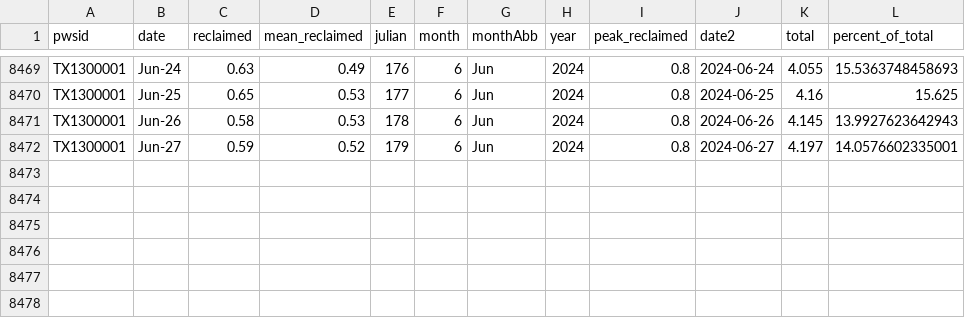
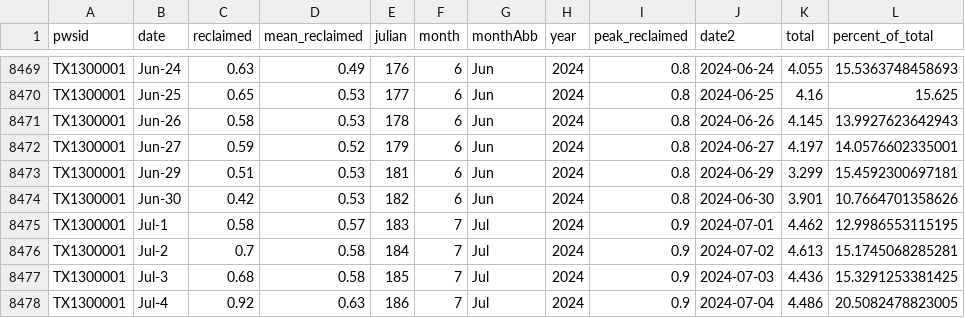
Before and after one commit to dathere/boerne-dashboard, a CSV file: boerne-water-supply/data/demand/all_reclaimed_percent_of_total.csv, drawn as a sheet; only a part is shown, gaps mark what is left out; the diff names each change by its address in the sheet, - before the commit and + after, or states it on an @@ line.

```diff
--- a/boerne-water-supply/data/demand/all_reclaimed_percent_of_total.csv
+++ b/boerne-water-supply/data/demand/all_reclaimed_percent_of_total.csv
+row 8473: TX1300001 | Jun-29 | 0.51 | 0.53 | 181 | 6 | Jun | 2024 | 0.8 | 2024-06-29 | 3.299 | 15.4592300697181
+row 8474: TX1300001 | Jun-30 | 0.42 | 0.53 | 182 | 6 | Jun | 2024 | 0.8 | 2024-06-30 | 3.901 | 10.7664701358626
+row 8475: TX1300001 | Jul-1 | 0.58 | 0.57 | 183 | 7 | Jul | 2024 | 0.9 | 2024-07-01 | 4.462 | 12.9986553115195
+row 8476: TX1300001 | Jul-2 | 0.7 | 0.58 | 184 | 7 | Jul | 2024 | 0.9 | 2024-07-02 | 4.613 | 15.1745068285281
+row 8477: TX1300001 | Jul-3 | 0.68 | 0.58 | 185 | 7 | Jul | 2024 | 0.9 | 2024-07-03 | 4.436 | 15.3291253381425
+row 8478: TX1300001 | Jul-4 | 0.92 | 0.63 | 186 | 7 | Jul | 2024 | 0.9 | 2024-07-04 | 4.486 | 20.5082478823005
```
Also changed, not shown: boerne-water-supply/data/demand/all_demand_by_source.csv, boerne-water-supply/data/demand/all_demand_cum.csv, 11 other files.
